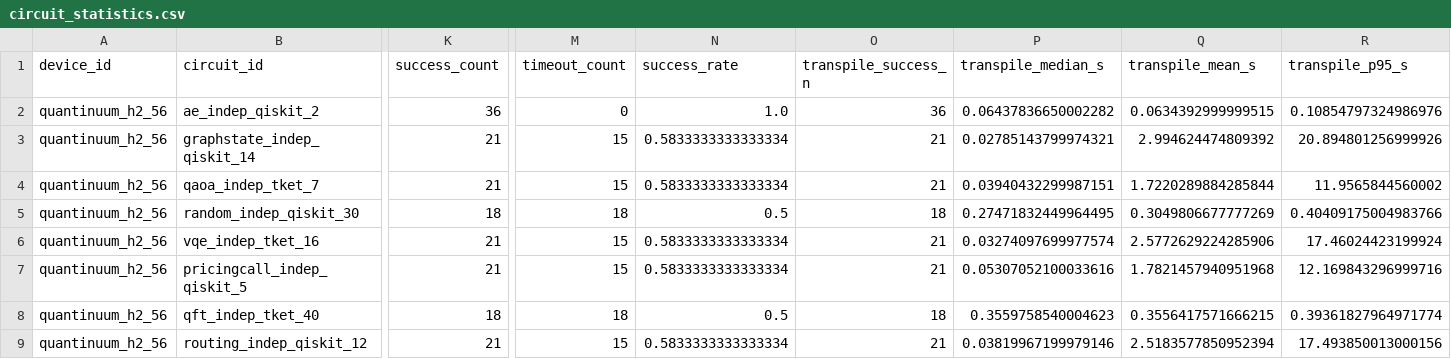
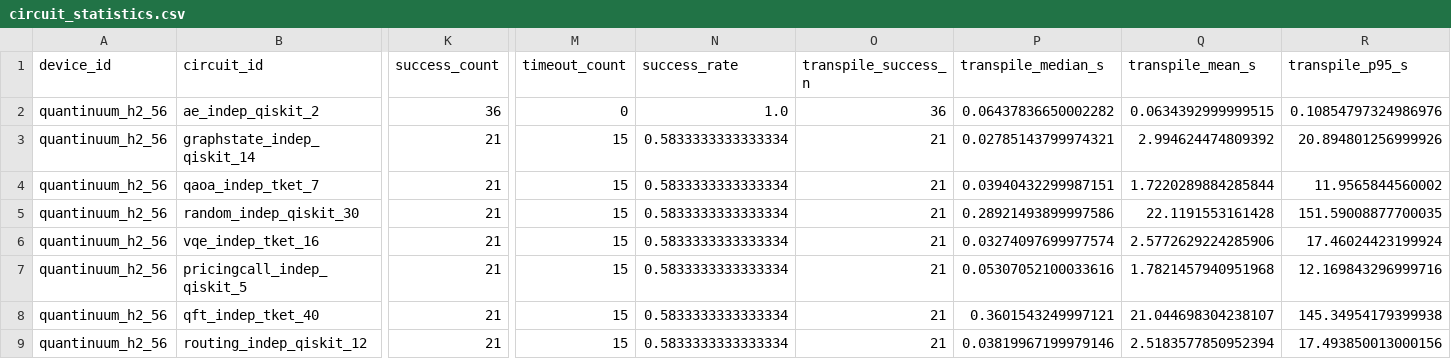
Before and after one commit to eliotorraj/Tesi, a CSV file: datasets/expected_fidelity/pilot/quantinuum_h2_56/reports/circuit_statistics.csv, drawn as a sheet; only a part is shown, gaps mark what is left out; the diff covers the shown part only; the diff names each change by its address in the sheet, - before the commit and + after, or states it on an @@ line.

```diff
--- a/datasets/expected_fidelity/pilot/quantinuum_h2_56/reports/circuit_statistics.csv
+++ b/datasets/expected_fidelity/pilot/quantinuum_h2_56/reports/circuit_statistics.csv
-K5 (success_count): 18
+K5 (success_count): 21
-M5 (timeout_count): 18
+M5 (timeout_count): 15
-N5 (success_rate): 0.5
+N5 (success_rate): 0.5833333333333334
-O5 (transpile_success_n): 18
+O5 (transpile_success_n): 21
-P5 (transpile_median_s): 0.27471832449964495
+P5 (transpile_median_s): 0.28921493899997586
-Q5 (transpile_mean_s): 0.3049806677777269
+Q5 (transpile_mean_s): 22.1191553161428
-R5 (transpile_p95_s): 0.40409175004983766
+R5 (transpile_p95_s): 151.59008877700035
-K8 (success_count): 18
+K8 (success_count): 21
-M8 (timeout_count): 18
+M8 (timeout_count): 15
-N8 (success_rate): 0.5
+N8 (success_rate): 0.5833333333333334
-O8 (transpile_success_n): 18
+O8 (transpile_success_n): 21
-P8 (transpile_median_s): 0.3559758540004623
+P8 (transpile_median_s): 0.3601543249997121
-Q8 (transpile_mean_s): 0.3556417571666215
+Q8 (transpile_mean_s): 21.044698304238107
-R8 (transpile_p95_s): 0.39361827964971774
+R8 (transpile_p95_s): 145.34954179399938
```
Also changed, not shown: 4 edited cells elsewhere in this file, datasets/expected_fidelity/pilot/device_comparison.csv, datasets/expected_fidelity/pilot/quantinuum_h2_56/reports/configuration_statistics.csv, 7 other files.
